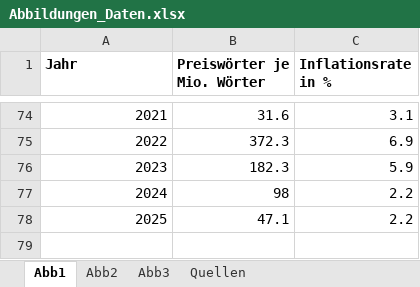
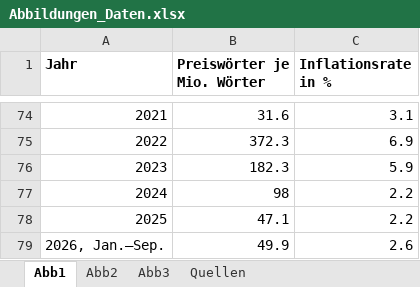
Before and after one commit to hungerland-macro/PREISREDE, an Excel workbook: abbildungen/Abbildungen_Daten.xlsx, sheet Abb1, drawn as a sheet; only a part is shown, gaps mark what is left out; values as stored, in another font and other column widths than the file's, no borders; the diff names each change by its address in the sheet, - before the commit and + after, or states it on an @@ line.

```diff
--- a/abbildungen/Abbildungen_Daten.xlsx (sheet Abb1)
+++ b/abbildungen/Abbildungen_Daten.xlsx (sheet Abb1)
+row 79: 2026, Jan.–Sep. | 49.9 | 2.6
```
Also changed, not shown: 19 other files.
